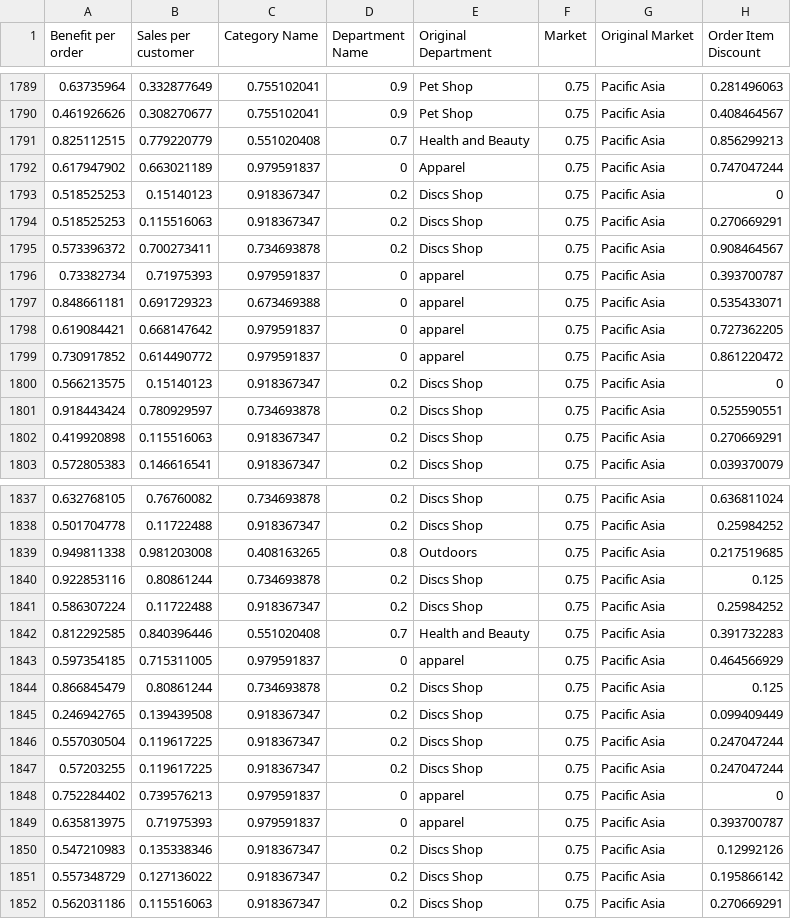
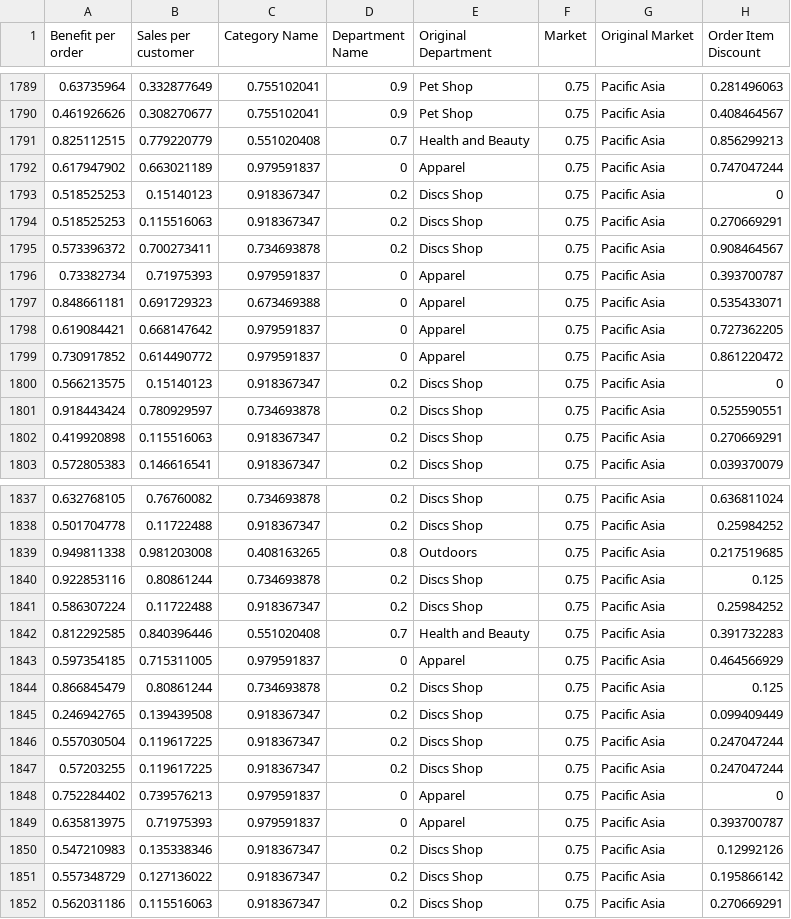
Before and after one commit to Pekyen/demand-forecasting-, a CSV file: test.csv, drawn as a sheet; only a part is shown, gaps mark what is left out; the diff names each change by its address in the sheet, - before the commit and + after, or states it on an @@ line.

Commit message:
deploy

```diff
--- a/test.csv
+++ b/test.csv
-E1796:E1799 (Original Department): apparel
+E1796:E1799 (Original Department): Apparel
-E1843 (Original Department): apparel
+E1843 (Original Department): Apparel
-E1848:E1849 (Original Department): apparel
+E1848:E1849 (Original Department): Apparel
```
